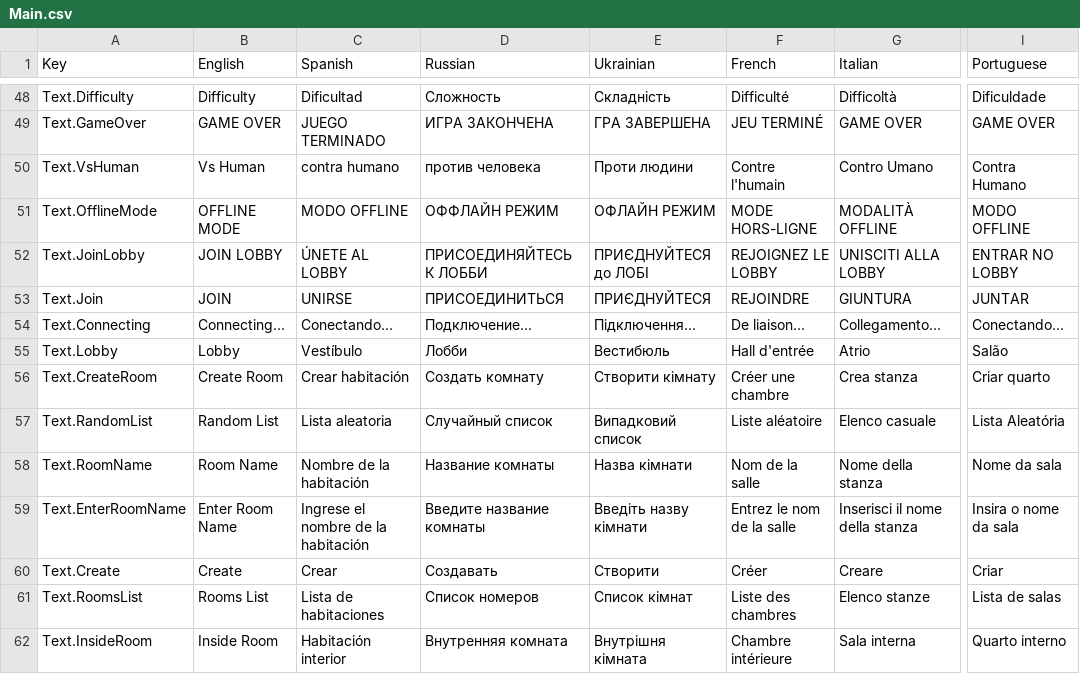
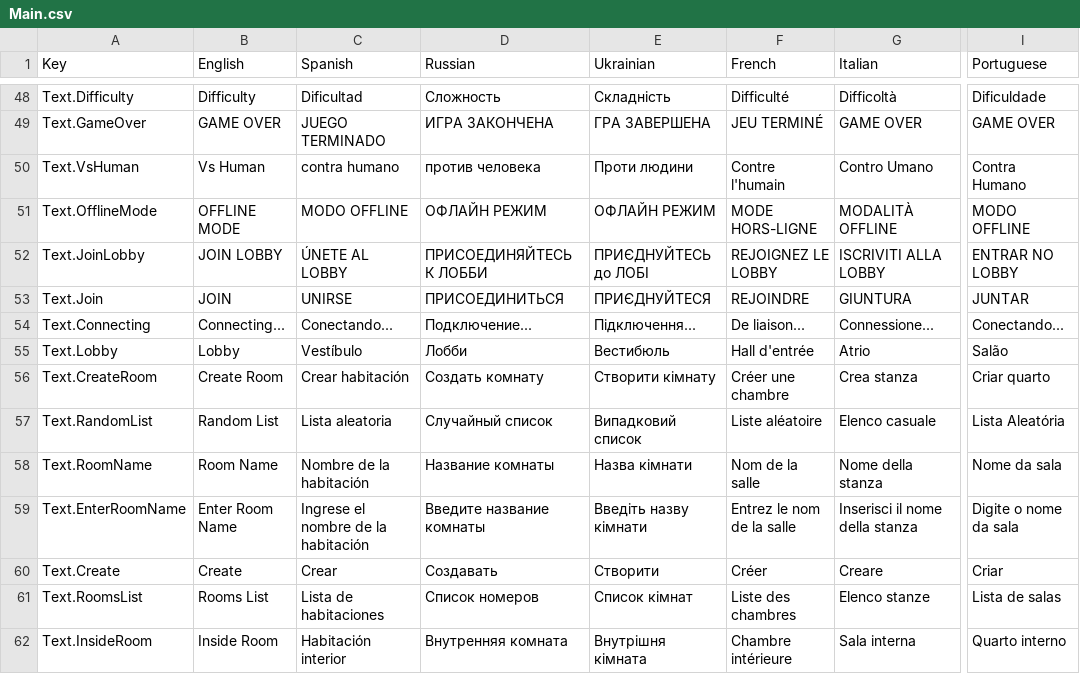
Before and after one commit to HashimAbbasii/BackGammonPhoton, a CSV file: Assets/SimpleLocalization/Resources/Localization/Main.csv, drawn as a sheet; only a part is shown, gaps mark what is left out; the diff covers the shown part only; the diff names each change by its address in the sheet, - before the commit and + after, or states it on an @@ line.

```diff
--- a/Assets/SimpleLocalization/Resources/Localization/Main.csv
+++ b/Assets/SimpleLocalization/Resources/Localization/Main.csv
-D51 (Russian): ОФФЛАЙН РЕЖИМ
+D51 (Russian): ОФЛАЙН РЕЖИМ
-E52 (Ukrainian): ПРИЄДНУЙТЕСЯ до ЛОБІ
+E52 (Ukrainian): ПРИЄДНУЙТЕСЬ до ЛОБІ
-G52 (Italian): UNISCITI ALLA LOBBY
+G52 (Italian): ISCRIVITI ALLA LOBBY
-G54 (Italian): Collegamento...
+G54 (Italian): Connessione...
-I59 (Portuguese): Insira o nome da sala
+I59 (Portuguese): Digite o nome da sala
```
Also changed, not shown: 2 added rows, 2 removed rows and 10 edited cells elsewhere in this file, Assets/SimpleLocalization/Resources/Localization/Tut.csv, 2 other files.
